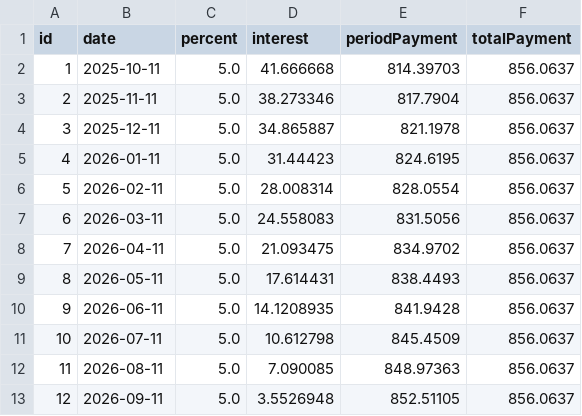
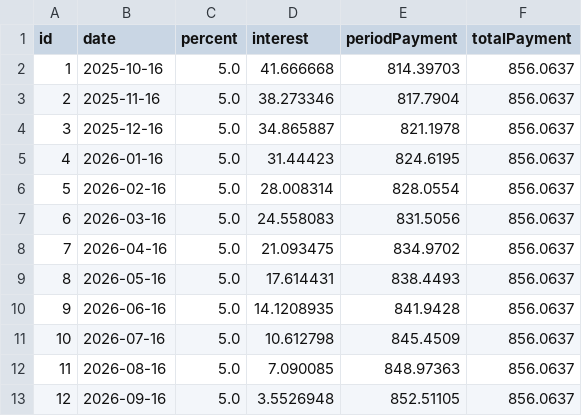
Before and after one commit to 42plat0/MortgageCalculator, a CSV file: src/resources/output.csv, drawn as a sheet.

Commit message:
fix deferring mechanism, add payedInTotal column

```diff
--- a/src/resources/output.csv
+++ b/src/resources/output.csv
@@ -1,13 +1,13 @@
 id,date,percent,interest,periodPayment,totalPayment
-1,2025-10-11,5.0,41.666668,814.39703,856.0637
-2,2025-11-11,5.0,38.273346,817.7904,856.0637
-3,2025-12-11,5.0,34.865887,821.1978,856.0637
-4,2026-01-11,5.0,31.44423,824.6195,856.0637
-5,2026-02-11,5.0,28.008314,828.0554,856.0637
-6,2026-03-11,5.0,24.558083,831.5056,856.0637
-7,2026-04-11,5.0,21.093475,834.9702,856.0637
-8,2026-05-11,5.0,17.614431,838.4493,856.0637
-9,2026-06-11,5.0,14.1208935,841.9428,856.0637
-10,2026-07-11,5.0,10.612798,845.4509,856.0637
-11,2026-08-11,5.0,7.090085,848.97363,856.0637
-12,2026-09-11,5.0,3.5526948,852.51105,856.0637
+1,2025-10-16,5.0,41.666668,814.39703,856.0637
+2,2025-11-16,5.0,38.273346,817.7904,856.0637
+3,2025-12-16,5.0,34.865887,821.1978,856.0637
+4,2026-01-16,5.0,31.44423,824.6195,856.0637
+5,2026-02-16,5.0,28.008314,828.0554,856.0637
+6,2026-03-16,5.0,24.558083,831.5056,856.0637
+7,2026-04-16,5.0,21.093475,834.9702,856.0637
+8,2026-05-16,5.0,17.614431,838.4493,856.0637
+9,2026-06-16,5.0,14.1208935,841.9428,856.0637
+10,2026-07-16,5.0,10.612798,845.4509,856.0637
+11,2026-08-16,5.0,7.090085,848.97363,856.0637
+12,2026-09-16,5.0,3.5526948,852.51105,856.0637
```
Also changed, not shown: 4 other files.
